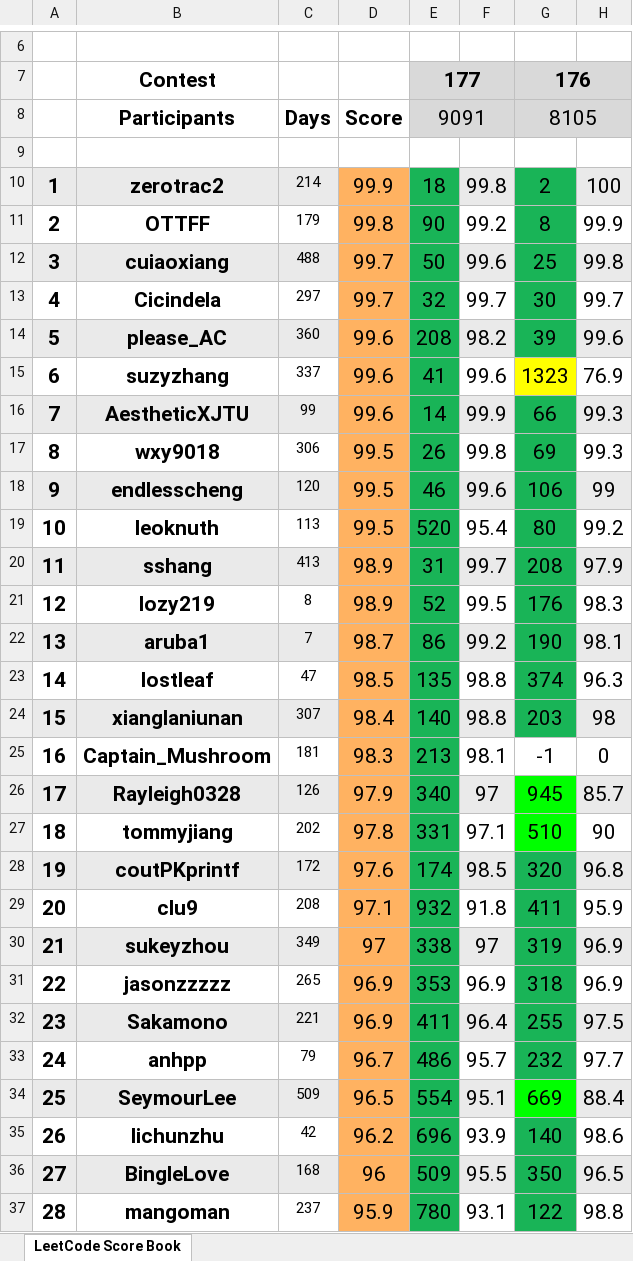
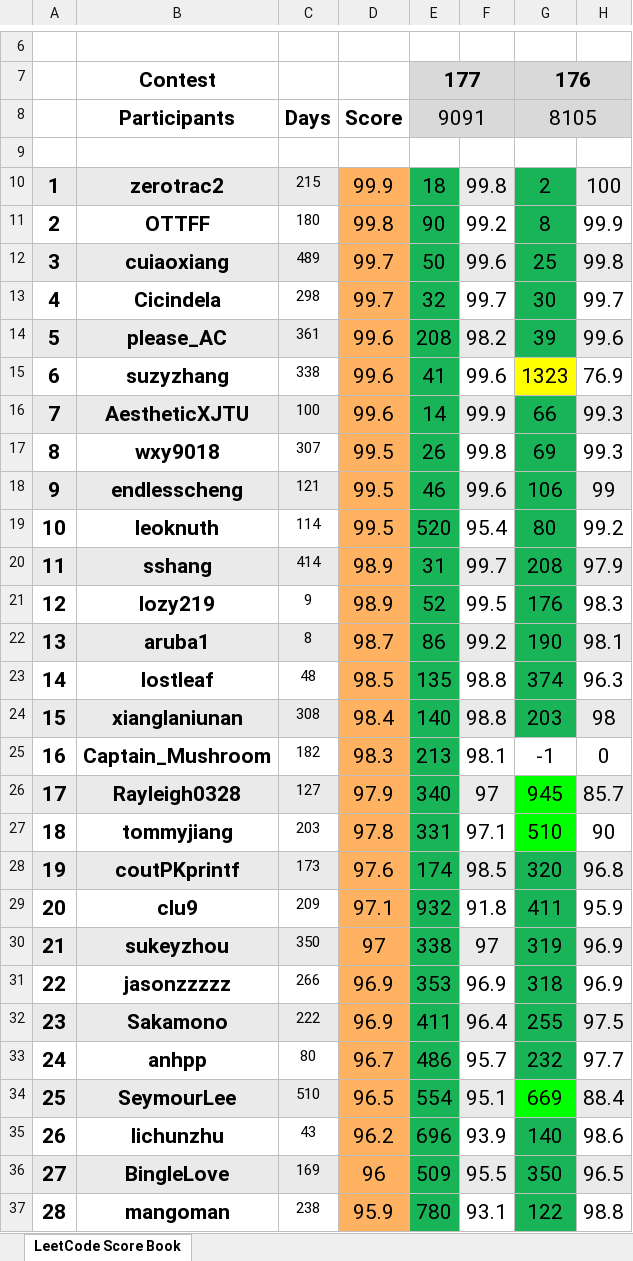
Before and after one commit to wisdompeak/lc-score-board, an Excel workbook: generateEXCEL/index.xlsx, sheet LeetCode Score Book, drawn as a sheet; only a part is shown, gaps mark what is left out; values as stored, in another font and other column widths than the file's, no borders; the diff covers the shown part only; the diff names each change by its address in the sheet, - before the commit and + after, or states it on an @@ line.

```diff
--- a/generateEXCEL/index.xlsx (sheet LeetCode Score Book)
+++ b/generateEXCEL/index.xlsx (sheet LeetCode Score Book)
-C10: 214
+C10: 215
-C11: 179
+C11: 180
-C12: 488
+C12: 489
-C13: 297
+C13: 298
-C14: 360
+C14: 361
-C15: 337
+C15: 338
-C16: 99
+C16: 100
-C17: 306
+C17: 307
-C18: 120
+C18: 121
-C19: 113
+C19: 114
-C20: 413
+C20: 414
-C21: 8
+C21: 9
-C22: 7
+C22: 8
-C23: 47
+C23: 48
-C24: 307
+C24: 308
-C25: 181
+C25: 182
-C26: 126
+C26: 127
-C27: 202
+C27: 203
-C28: 172
+C28: 173
-C29: 208
+C29: 209
-C30: 349
+C30: 350
-C31: 265
+C31: 266
-C32: 221
+C32: 222
-C33: 79
+C33: 80
-C34: 509
+C34: 510
-C35: 42
+C35: 43
-C36: 168
+C36: 169
-C37: 237
+C37: 238
```
Also changed, not shown: 133 edited cells elsewhere in this sheet, generateEXCEL/Data/Members/GroupRecord.xlsx, 4 other files.
